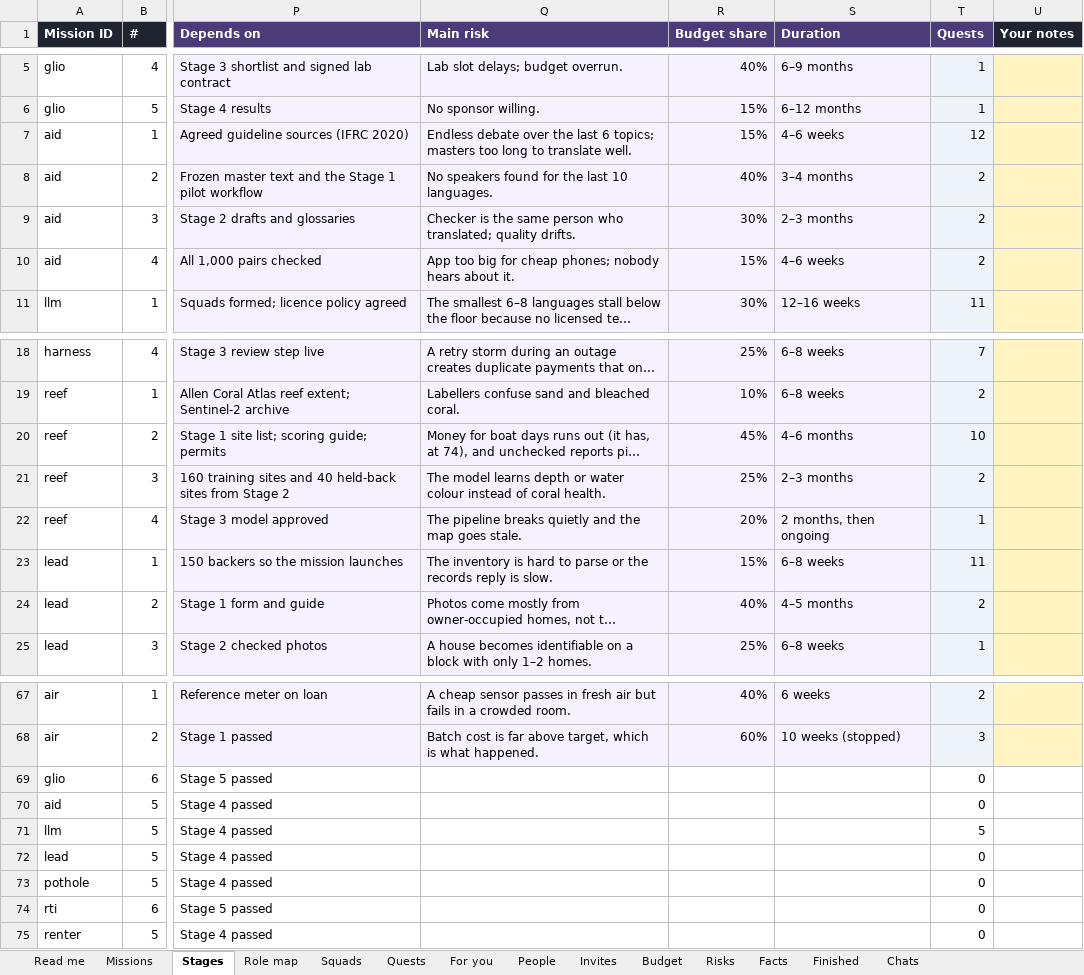
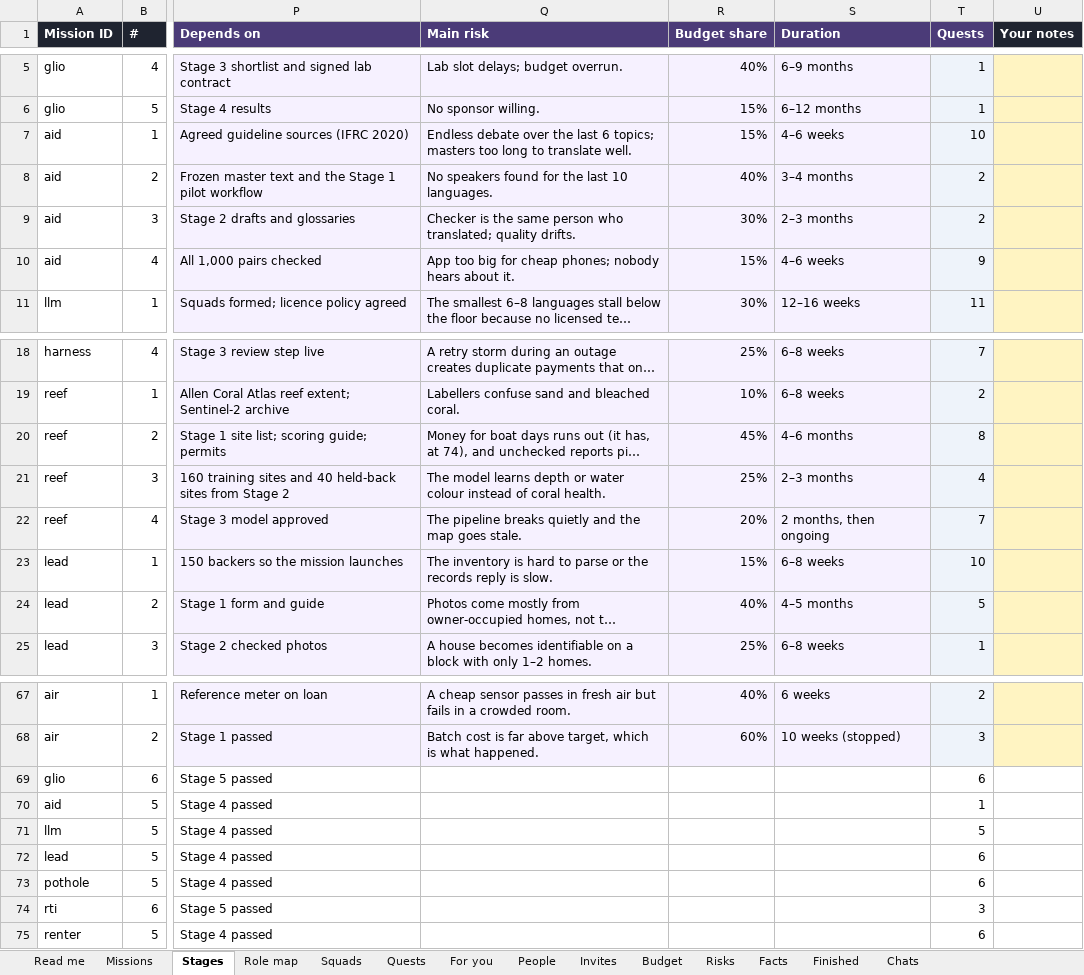
Before and after one commit to product-manager2/joystick, an Excel workbook: seed/joystick-seed-data.xlsx, sheet Stages, drawn as a sheet; only a part is shown, gaps mark what is left out; long unchanged cells end in …; values as stored, in another font and other column widths than the file's, no borders; charts and pictures not drawn; the diff covers the shown part only; the diff names each change by its address in the sheet, - before the commit and + after, or states it on an @@ line.

```diff
--- a/seed/joystick-seed-data.xlsx (sheet Stages)
+++ b/seed/joystick-seed-data.xlsx (sheet Stages)
-T7 (Quests): 12
+T7 (Quests): 10
-T10 (Quests): 2
+T10 (Quests): 9
-T20 (Quests): 10
+T20 (Quests): 8
-T21 (Quests): 2
+T21 (Quests): 4
-T22 (Quests): 1
+T22 (Quests): 7
-T23 (Quests): 11
+T23 (Quests): 10
-T24 (Quests): 2
+T24 (Quests): 5
-T69 (Quests): 0
+T69 (Quests): 6
-T70 (Quests): 0
+T70 (Quests): 1
-T72:T73 (Quests): 0
+T72:T73 (Quests): 6
-T74 (Quests): 0
+T74 (Quests): 3
-T75 (Quests): 0
+T75 (Quests): 6
```
Also changed, not shown: 18 edited cells elsewhere in this sheet, sheet Quests, sheet Chats, sheet People, sheet Squads, sheet Missions, sheet Read me, 2 other files.
